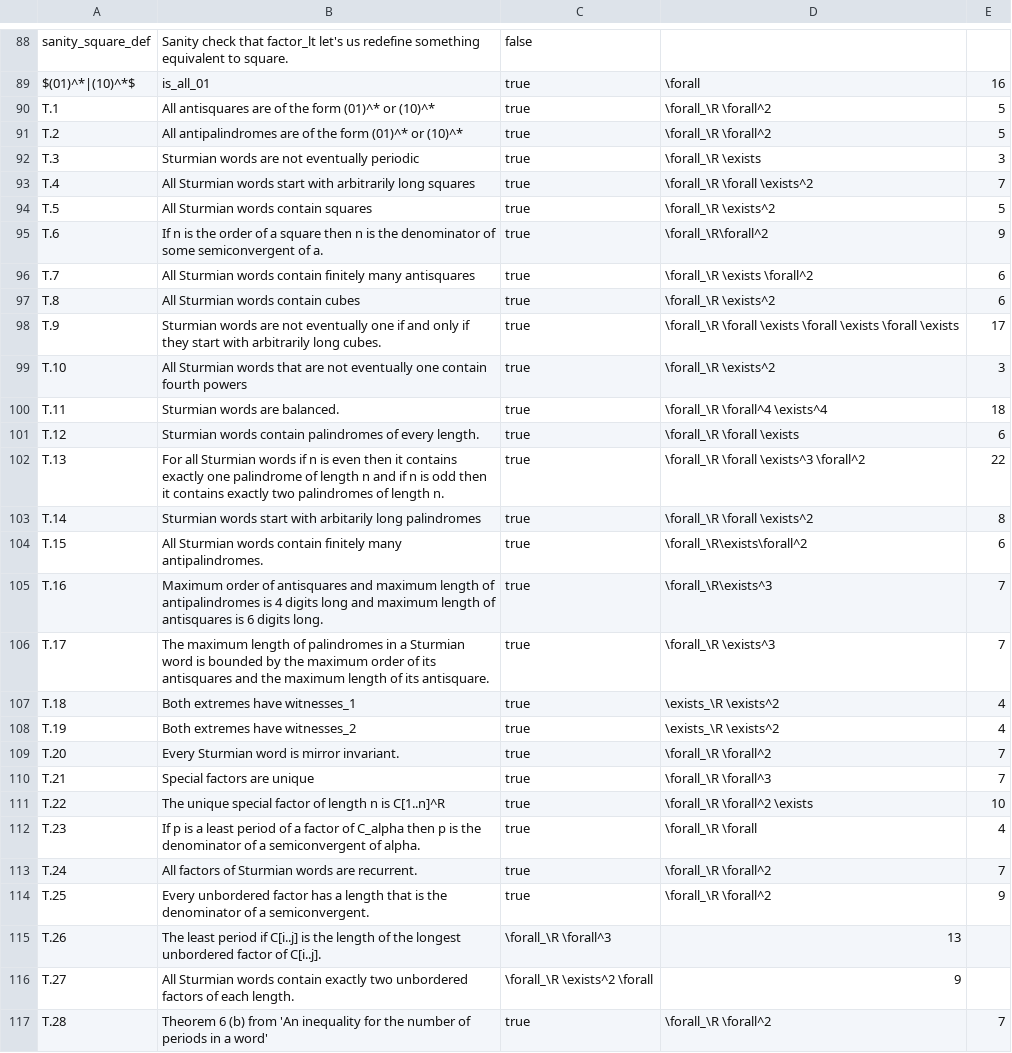
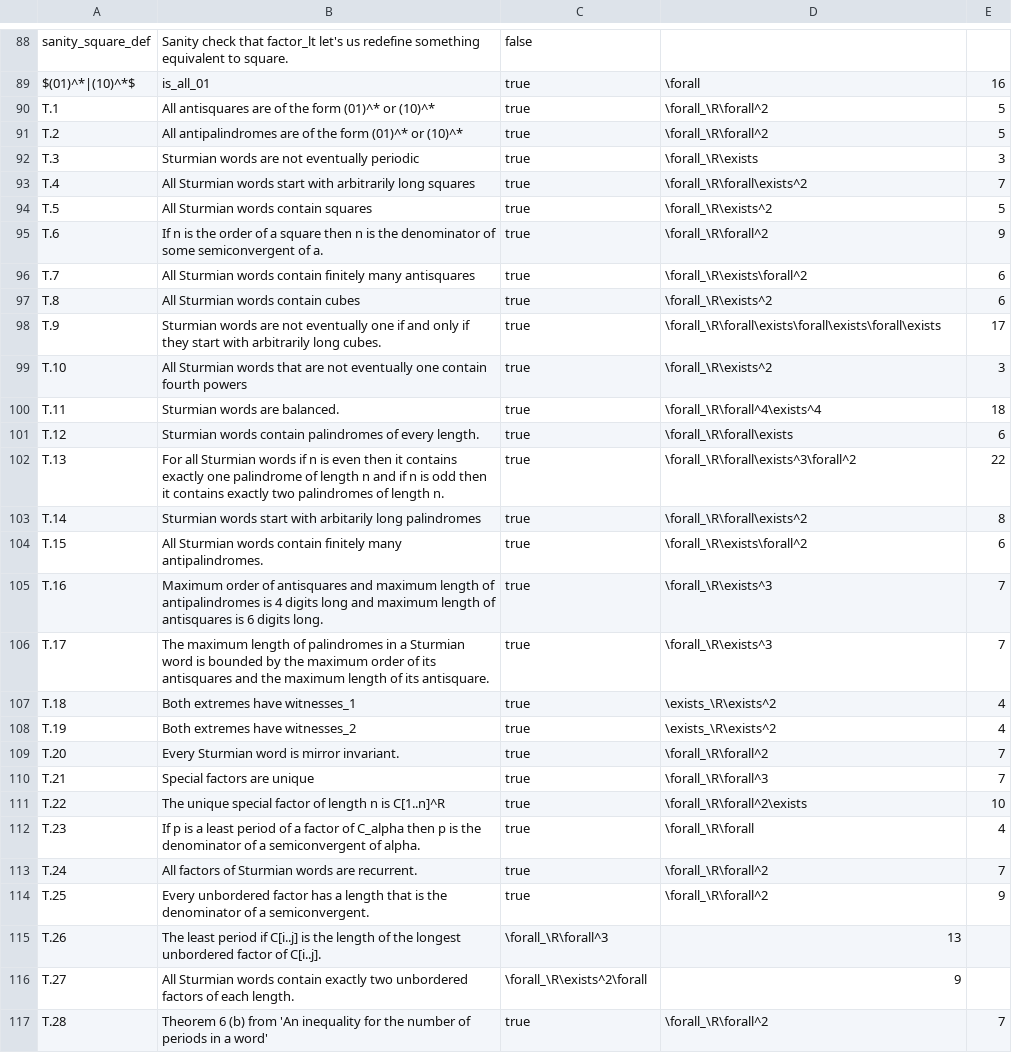
Before and after one commit to ReedOei/SturmianWords, a CSV file: thm_info.csv, drawn as a sheet; only a part is shown, gaps mark what is left out; the diff covers the shown part only.

```diff
--- a/thm_info.csv
+++ b/thm_info.csv
@@ -89,29 +89,29 @@ sanity_square_def,Sanity check that factor_lt let's us redefine something equiva
 $(01)^*|(10)^*$,is_all_01,true,\forall,16
-T.1,All antisquares are of the form (01)^* or (10)^*,true,\forall_\R \forall^2,5
-T.2,All antipalindromes are of the form (01)^* or (10)^*,true,\forall_\R \forall^2,5
-T.3,Sturmian words are not eventually periodic,true,\forall_\R \exists,3
-T.4,All Sturmian words start with arbitrarily long squares,true,\forall_\R \forall \exists^2,7
-T.5,All Sturmian words contain squares,true,\forall_\R \exists^2,5
+T.1,All antisquares are of the form (01)^* or (10)^*,true,\forall_\R\forall^2,5
+T.2,All antipalindromes are of the form (01)^* or (10)^*,true,\forall_\R\forall^2,5
+T.3,Sturmian words are not eventually periodic,true,\forall_\R\exists,3
+T.4,All Sturmian words start with arbitrarily long squares,true,\forall_\R\forall\exists^2,7
+T.5,All Sturmian words contain squares,true,\forall_\R\exists^2,5
 T.6,If n is the order of a square then n is the denominator of some semiconvergent of a.,true,\forall_\R\forall^2,9
-T.7,All Sturmian words contain finitely many antisquares,true,\forall_\R \exists \forall^2,6
-T.8,All Sturmian words contain cubes,true,\forall_\R \exists^2,6
-T.9,Sturmian words are not eventually one if and only if they start with arbitrarily long cubes.,true,\forall_\R \forall \exists \forall \exists \forall \exists,17
-T.10,All Sturmian words that are not eventually one contain fourth powers,true,\forall_\R \exists^2,3
-T.11,Sturmian words are balanced.,true,\forall_\R \forall^4 \exists^4,18
-T.12,Sturmian words contain palindromes of every length.,true, \forall_\R \forall \exists,6
-T.13,For all Sturmian words if n is even then it contains exactly one palindrome of length n and if n is odd then it contains exactly two palindromes of length n.,true,\forall_\R \forall \exists^3 \forall^2,22
-T.14,Sturmian words start with arbitarily long palindromes,true,\forall_\R \forall \exists^2,8
+T.7,All Sturmian words contain finitely many antisquares,true,\forall_\R\exists\forall^2,6
+T.8,All Sturmian words contain cubes,true,\forall_\R\exists^2,6
+T.9,Sturmian words are not eventually one if and only if they start with arbitrarily long cubes.,true,\forall_\R\forall\exists\forall\exists\forall\exists,17
+T.10,All Sturmian words that are not eventually one contain fourth powers,true,\forall_\R\exists^2,3
+T.11,Sturmian words are balanced.,true,\forall_\R\forall^4\exists^4,18
+T.12,Sturmian words contain palindromes of every length.,true,\forall_\R\forall\exists,6
+T.13,For all Sturmian words if n is even then it contains exactly one palindrome of length n and if n is odd then it contains exactly two palindromes of length n.,true,\forall_\R\forall\exists^3\forall^2,22
+T.14,Sturmian words start with arbitarily long palindromes,true,\forall_\R\forall\exists^2,8
 T.15,All Sturmian words contain finitely many antipalindromes.,true,\forall_\R\exists\forall^2,6
 T.16,Maximum order of antisquares and maximum length of antipalindromes is 4 digits long and maximum length of antisquares is 6 digits long.,true,\forall_\R\exists^3,7
-T.17,The maximum length of palindromes in a Sturmian word is bounded by the maximum order of its antisquares and the maximum length of its antisquare.,true,\forall_\R \exists^3,7
-T.18,Both extremes have witnesses_1,true,\exists_\R \exists^2,4
-T.19,Both extremes have witnesses_2,true,\exists_\R \exists^2,4
-T.20,Every Sturmian word is mirror invariant.,true,\forall_\R \forall^2,7
-T.21,Special factors are unique,true,\forall_\R \forall^3,7
-T.22,The unique special factor of length n is C[1..n]^R,true,\forall_\R \forall^2 \exists,10
-T.23,If p is a least period of a factor of C_alpha then p is the denominator of a semiconvergent of alpha.,true,\forall_\R \forall,4
-T.24,All factors of Sturmian words are recurrent.,true,\forall_\R \forall^2,7
-T.25,Every unbordered factor has a length that is the denominator of a semiconvergent.,true,\forall_\R \forall^2,9
-T.26,The least period if C[i..j] is the length of the longest unbordered factor of C[i..j].,\forall_\R \forall^3,13
-T.27,All Sturmian words contain exactly two unbordered factors of each length.,\forall_\R \exists^2 \forall,9
-T.28,Theorem 6 (b) from 'An inequality for the number of periods in a word',true,\forall_\R \forall^2,7
+T.17,The maximum length of palindromes in a Sturmian word is bounded by the maximum order of its antisquares and the maximum length of its antisquare.,true,\forall_\R\exists^3,7
+T.18,Both extremes have witnesses_1,true,\exists_\R\exists^2,4
+T.19,Both extremes have witnesses_2,true,\exists_\R\exists^2,4
+T.20,Every Sturmian word is mirror invariant.,true,\forall_\R\forall^2,7
+T.21,Special factors are unique,true,\forall_\R\forall^3,7
+T.22,The unique special factor of length n is C[1..n]^R,true,\forall_\R\forall^2\exists,10
+T.23,If p is a least period of a factor of C_alpha then p is the denominator of a semiconvergent of alpha.,true,\forall_\R\forall,4
+T.24,All factors of Sturmian words are recurrent.,true,\forall_\R\forall^2,7
+T.25,Every unbordered factor has a length that is the denominator of a semiconvergent.,true,\forall_\R\forall^2,9
+T.26,The least period if C[i..j] is the length of the longest unbordered factor of C[i..j].,\forall_\R\forall^3,13
+T.27,All Sturmian words contain exactly two unbordered factors of each length.,\forall_\R\exists^2\forall,9
+T.28,Theorem 6 (b) from 'An inequality for the number of periods in a word',true,\forall_\R\forall^2,7
```
Also changed, not shown: 2 edited cells elsewhere in this file, aut_info.csv, 45 other files.
